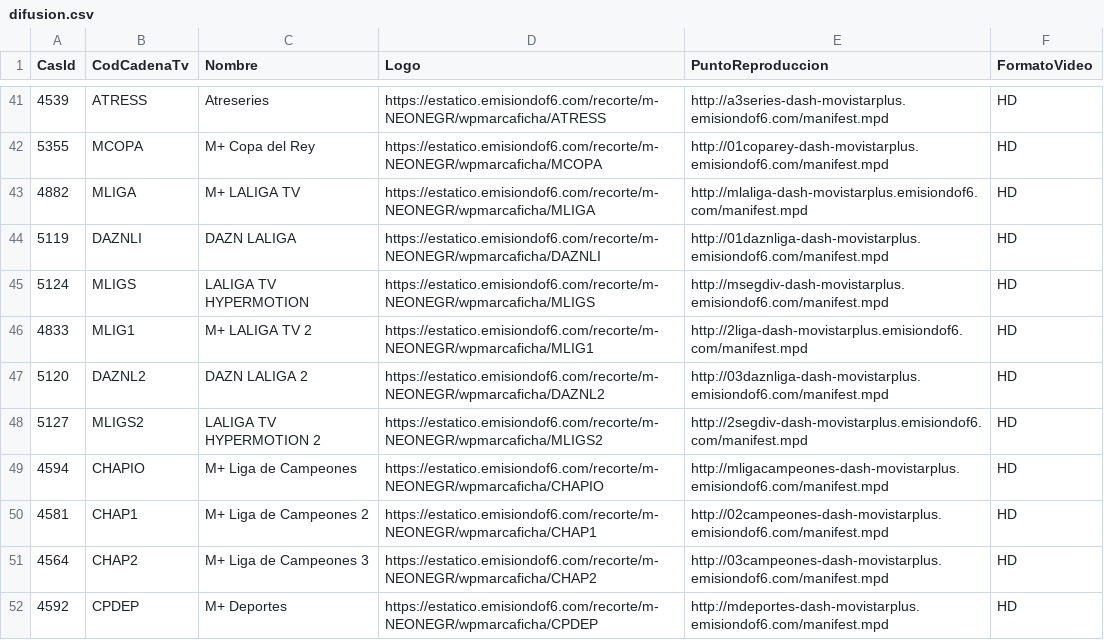
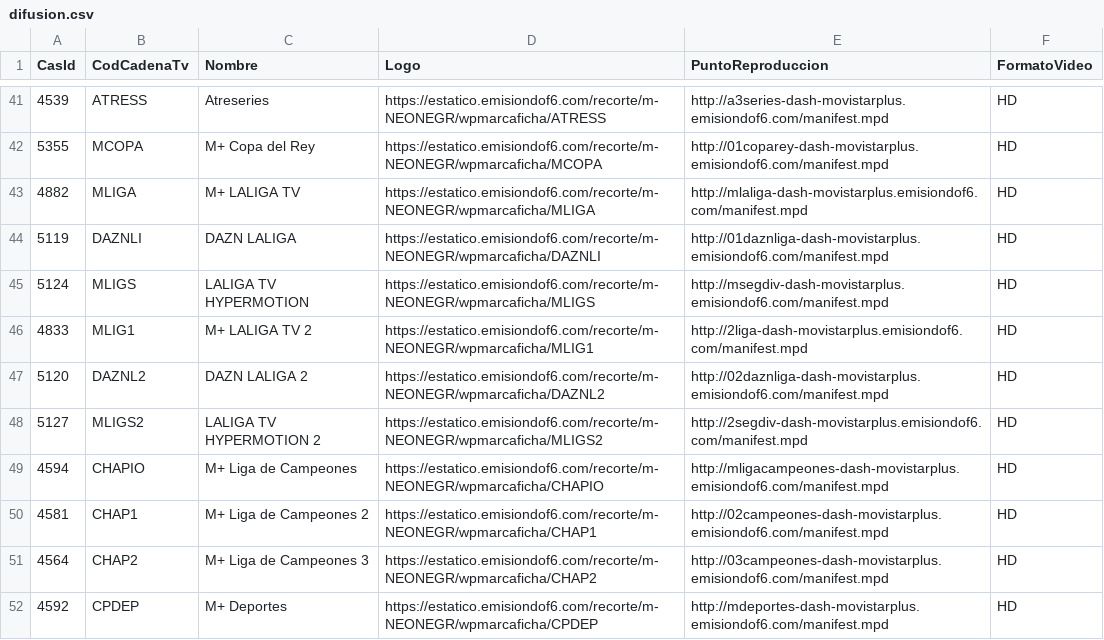
Before and after one commit to parotris3/Mfeed, a CSV file: difusion.csv, drawn as a sheet; only a part is shown, gaps mark what is left out.

```diff
--- a/difusion.csv
+++ b/difusion.csv
@@ -46,3 +46,3 @@ CasId,CodCadenaTv,Nombre,Logo,PuntoReproduccion,FormatoVideo
 4833,MLIG1,M+ LALIGA TV 2,https://estatico.emisiondof6.com/recorte/m-NEONEGR/wpmarcaficha/MLIG1,http://2liga-dash-movistarplus.emisiondof6.com/manifest.mpd,HD
-5120,DAZNL2,DAZN LALIGA 2,https://estatico.emisiondof6.com/recorte/m-NEONEGR/wpmarcaficha/DAZNL2,http://03daznliga-dash-movistarplus.emisiondof6.com/manifest.mpd,HD
+5120,DAZNL2,DAZN LALIGA 2,https://estatico.emisiondof6.com/recorte/m-NEONEGR/wpmarcaficha/DAZNL2,http://02daznliga-dash-movistarplus.emisiondof6.com/manifest.mpd,HD
 5127,MLIGS2,LALIGA TV HYPERMOTION 2,https://estatico.emisiondof6.com/recorte/m-NEONEGR/wpmarcaficha/MLIGS2,http://2segdiv-dash-movistarplus.emisiondof6.com/manifest.mpd,HD
```
Also changed, not shown: 1 other file.
